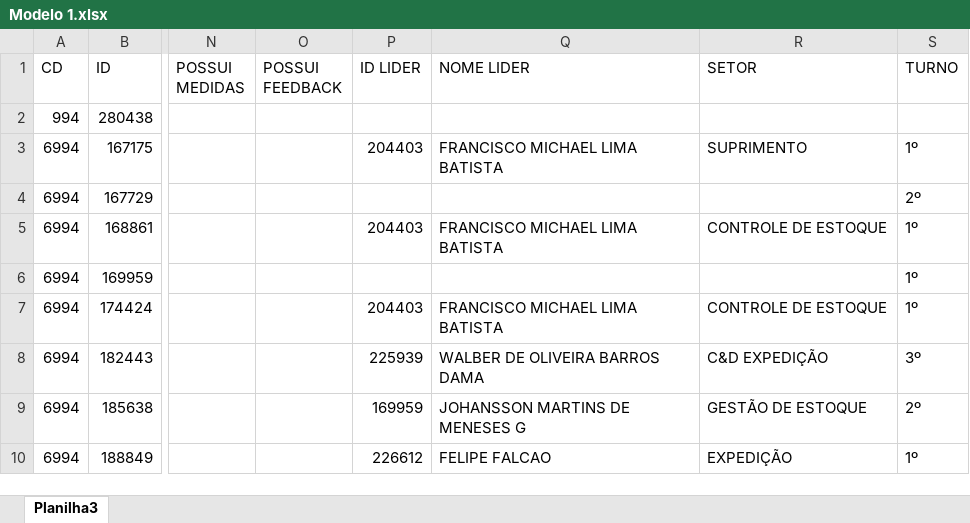
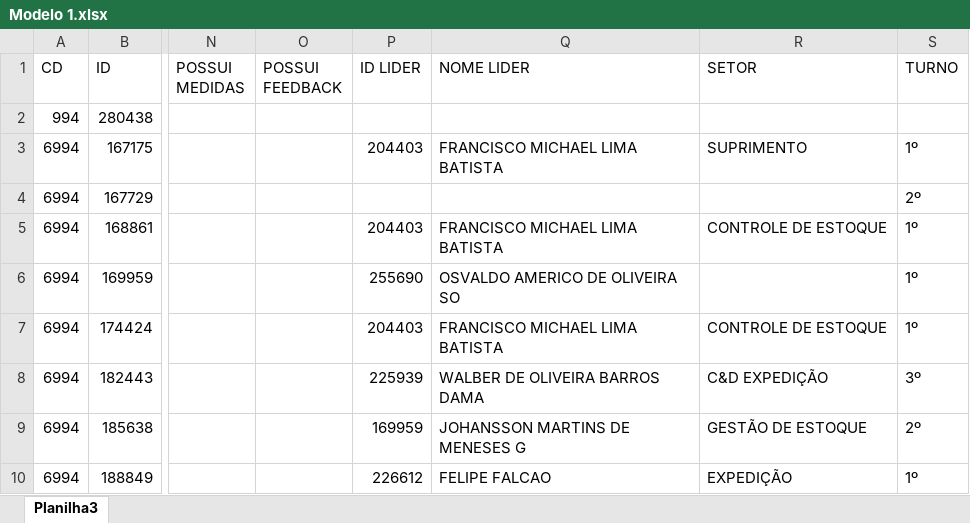
Before and after one commit to johanssongomes/Magalog-CDs, an Excel workbook: Modelo Pessoas/Modelo 1.xlsx, sheet Planilha3, drawn as a sheet; only a part is shown, gaps mark what is left out; values as stored, in another font and other column widths than the file's, no borders; the diff names each change by its address in the sheet, - before the commit and + after, or states it on an @@ line.

Commit message:
alteração realizada

```diff
--- a/Modelo Pessoas/Modelo 1.xlsx (sheet Planilha3)
+++ b/Modelo Pessoas/Modelo 1.xlsx (sheet Planilha3)
-P6 (ID LIDER): (empty)
+P6 (ID LIDER): 255690
-Q6 (NOME LIDER): (empty)
+Q6 (NOME LIDER): OSVALDO AMERICO DE OLIVEIRA SO
```
